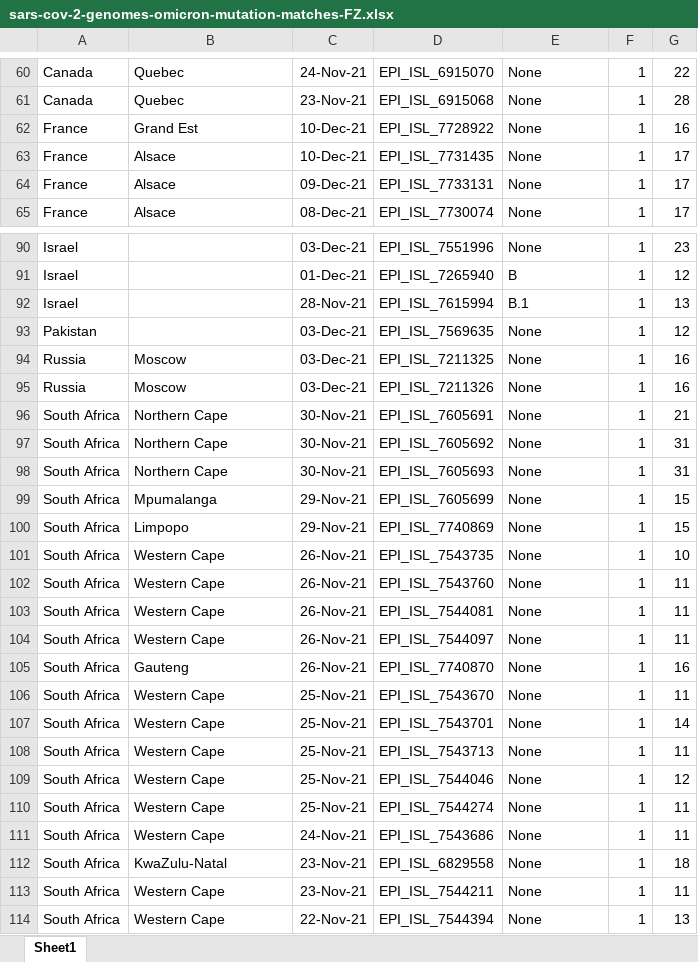
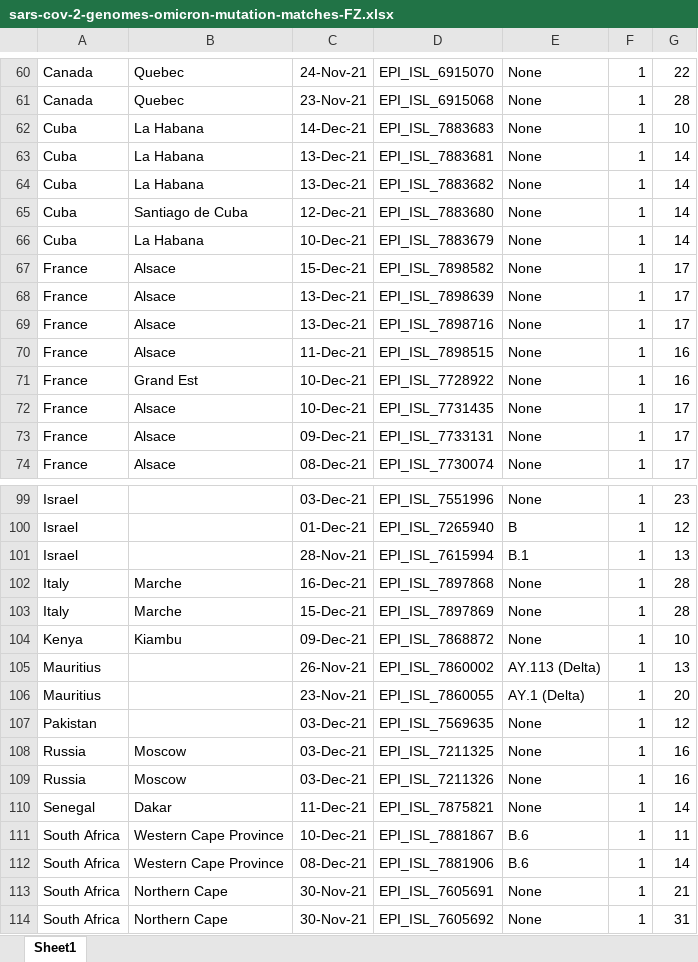
Before and after one commit to Mike-Honey/sars-cov-2-genomes, an Excel workbook: sars-cov-2-genomes-omicron-mutation-matches-FZ.xlsx, sheet Sheet1, drawn as a sheet; only a part is shown, gaps mark what is left out; the shorter side is filled out with more unchanged rows; values as stored, in another font and other column widths than the file's, no borders; table styles not drawn; the diff covers the shown part only; the diff names each change by its address in the sheet, - before the commit and + after, or states it on an @@ line.

```diff
--- a/sars-cov-2-genomes-omicron-mutation-matches-FZ.xlsx (sheet Sheet1)
+++ b/sars-cov-2-genomes-omicron-mutation-matches-FZ.xlsx (sheet Sheet1)
+row 62: Cuba | La Habana | 14-Dec-21 | EPI_ISL_7883683 | None | 1 | 10
+row 63: Cuba | La Habana | 13-Dec-21 | EPI_ISL_7883681 | None | 1 | 14
+row 64: Cuba | La Habana | 13-Dec-21 | EPI_ISL_7883682 | None | 1 | 14
+row 65: Cuba | Santiago de Cuba | 12-Dec-21 | EPI_ISL_7883680 | None | 1 | 14
+row 66: Cuba | La Habana | 10-Dec-21 | EPI_ISL_7883679 | None | 1 | 14
+row 67: France | Alsace | 15-Dec-21 | EPI_ISL_7898582 | None | 1 | 17
+row 68: France | Alsace | 13-Dec-21 | EPI_ISL_7898639 | None | 1 | 17
+row 69: France | Alsace | 13-Dec-21 | EPI_ISL_7898716 | None | 1 | 17
+row 70: France | Alsace | 11-Dec-21 | EPI_ISL_7898515 | None | 1 | 16
+row 102: Italy | Marche | 16-Dec-21 | EPI_ISL_7897868 | None | 1 | 28
+row 103: Italy | Marche | 15-Dec-21 | EPI_ISL_7897869 | None | 1 | 28
+row 104: Kenya | Kiambu | 09-Dec-21 | EPI_ISL_7868872 | None | 1 | 10
+row 105: Mauritius |  | 26-Nov-21 | EPI_ISL_7860002 | AY.113 (Delta) | 1 | 13
+row 106: Mauritius |  | 23-Nov-21 | EPI_ISL_7860055 | AY.1 (Delta) | 1 | 20
+row 110: Senegal | Dakar | 11-Dec-21 | EPI_ISL_7875821 | None | 1 | 14
+row 111: South Africa | Western Cape Province | 10-Dec-21 | EPI_ISL_7881867 | B.6 | 1 | 11
+row 112: South Africa | Western Cape Province | 08-Dec-21 | EPI_ISL_7881906 | B.6 | 1 | 14
```
Also changed, not shown: 10 added rows and 1 edited cell elsewhere in this sheet.
